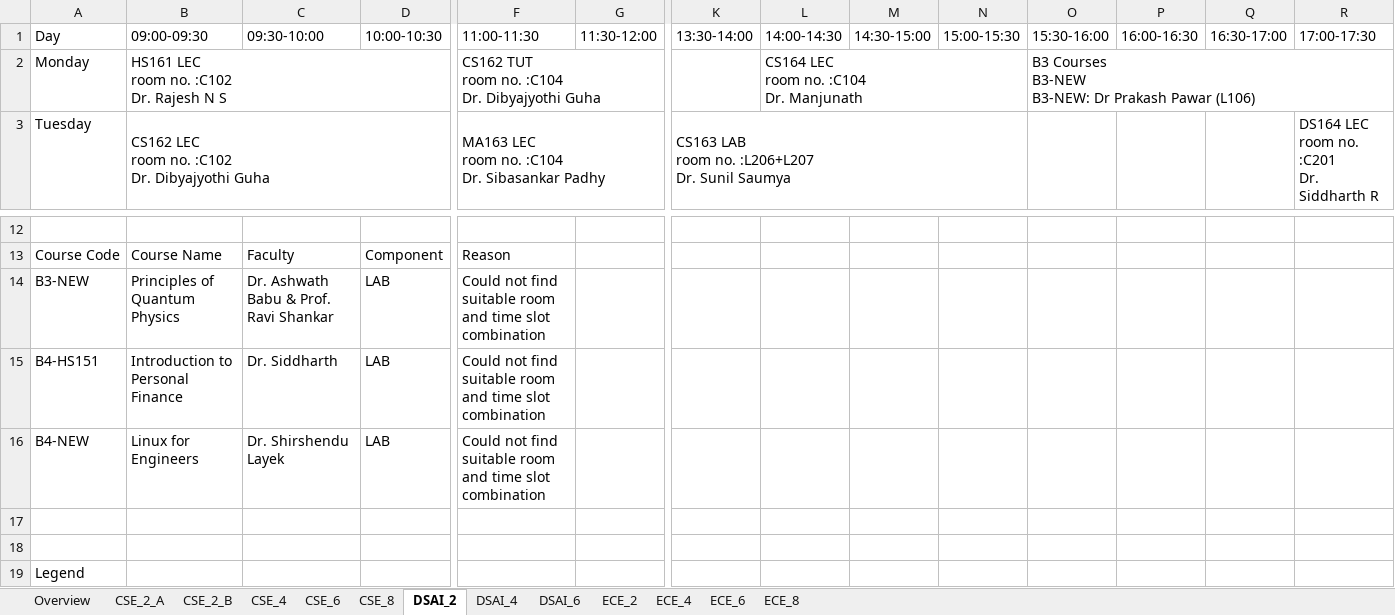
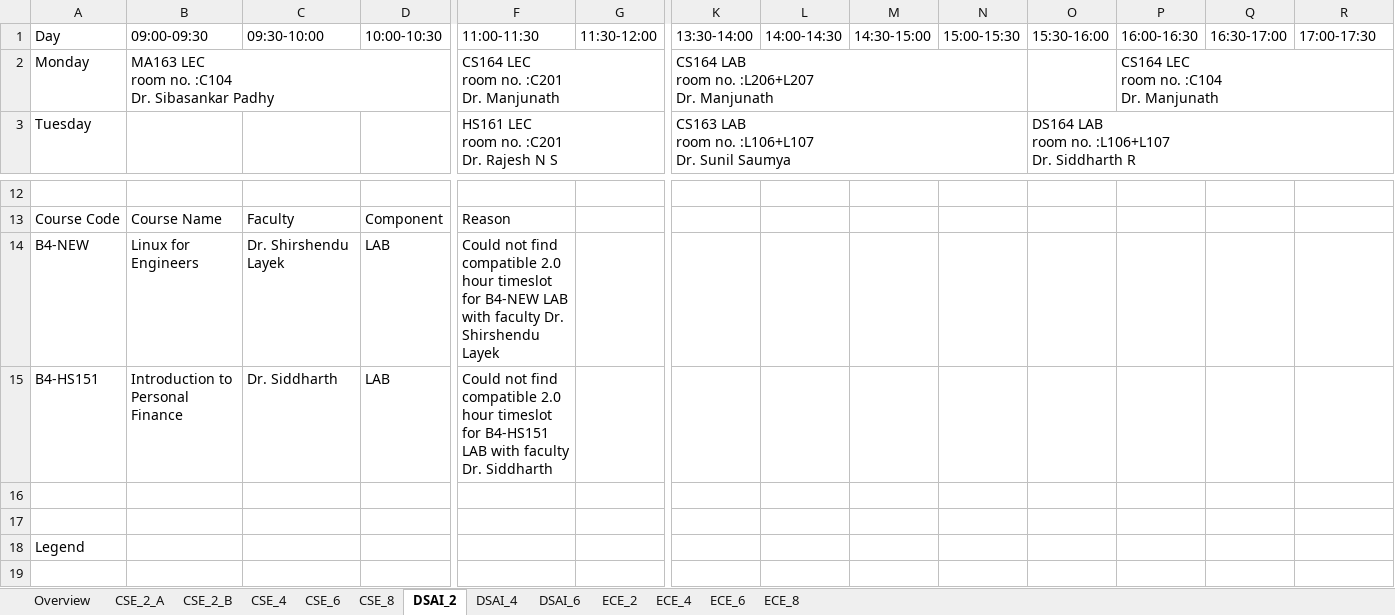
Before and after one commit to Bhagya-vishwakarma-29/TimeTable, an Excel workbook: timetable_all_departments.xlsx, sheet DSAI_2, drawn as a sheet; only a part is shown, gaps mark what is left out; the shorter side is filled out with more unchanged rows; values as stored, in another font and other column widths than the file's, no cell formats; rows hold the shown columns only; ↵ is a line break in a cell; the diff covers the shown part only; the diff names each change by its address in the sheet, - before the commit and + after, or states it on an @@ line.

```diff
--- a/timetable_all_departments.xlsx (sheet DSAI_2)
+++ b/timetable_all_departments.xlsx (sheet DSAI_2)
-B2 (09:00-09:30): HS161 LEC ↵ room no. :C102 ↵ Dr. Rajesh N S
+B2 (09:00-09:30): MA163 LEC ↵ room no. :C104 ↵ Dr. Sibasankar Padhy
-F2 (11:00-11:30): CS162 TUT ↵ room no. :C104 ↵ Dr. Dibyajyothi Guha
+F2 (11:00-11:30): CS164 LEC ↵ room no. :C201 ↵ Dr. Manjunath
-F2:G2 merged
+F2:H2 merged
-K2 (13:30-14:00): (empty)
+K2 (13:30-14:00): CS164 LAB ↵ room no. :L206+L207 ↵ Dr. Manjunath
+K2:N2 merged
-L2 (14:00-14:30): CS164 LEC ↵ room no. :C104 ↵ Dr. Manjunath
+L2 (14:00-14:30): (empty)
-L2:N2 merged
-O2 (15:30-16:00): B3 Courses ↵ B3-NEW ↵ B3-NEW: Dr Prakash Pawar (L106)
+O2 (15:30-16:00): (empty)
-O2:R2 merged
-P2 (16:00-16:30): (empty)
+P2 (16:00-16:30): CS164 LEC ↵ room no. :C104 ↵ Dr. Manjunath
+P2:R2 merged
-B3 (09:00-09:30): CS162 LEC ↵ room no. :C102 ↵ Dr. Dibyajyothi Guha
+B3 (09:00-09:30): (empty)
-B3:D3 merged
-F3 (11:00-11:30): MA163 LEC ↵ room no. :C104 ↵ Dr. Sibasankar Padhy
+F3 (11:00-11:30): HS161 LEC ↵ room no. :C201 ↵ Dr. Rajesh N S
-K3 (13:30-14:00): …room no. :L206+L207 ↵ Dr. Sunil…
+K3 (13:30-14:00): …room no. :L106+L107 ↵ Dr. Sunil…
-O3 (15:30-16:00): (empty)
+O3 (15:30-16:00): DS164 LAB ↵ room no. :L106+L107 ↵ Dr. Siddharth R
+O3:R3 merged
-R3 (17:00-17:30): DS164 LEC ↵ room no. :C201 ↵ Dr. Siddharth R
+R3 (17:00-17:30): (empty)
-R3:T3 merged
-A14 (Day): B3-NEW
+A14 (Day): B4-NEW
-B14 (09:00-09:30): Principles of Quantum Physics
+B14 (09:00-09:30): Linux for Engineers
-C14 (09:30-10:00): Dr. Ashwath Babu & Prof. Ravi Shankar
+C14 (09:30-10:00): Dr. Shirshendu Layek
-F14 (11:00-11:30): …not find suitable room and time slot combination
+F14 (11:00-11:30): …not find compatible 2.0 hour timeslot for B4-NEW LAB with faculty Dr. Shirshendu Layek
-F15 (11:00-11:30): …not find suitable room and time slot combination
+F15 (11:00-11:30): …not find compatible 2.0 hour timeslot for B4-HS151 LAB with faculty Dr. Siddharth
-row 16: B4-NEW | Linux for Engineers | Dr. Shirshendu Layek | LAB | Could not find suitable room and time slot combination
```
Also changed, not shown: 13 edited cells and merged cells elsewhere in this sheet, sheet ECE_6, sheet CSE_6, sheet DSAI_6, sheet ECE_2, sheet CSE_2_B, sheet ECE_4, 4 more sheets, cell formats, unscheduled_courses.xlsx, 8 other files.
